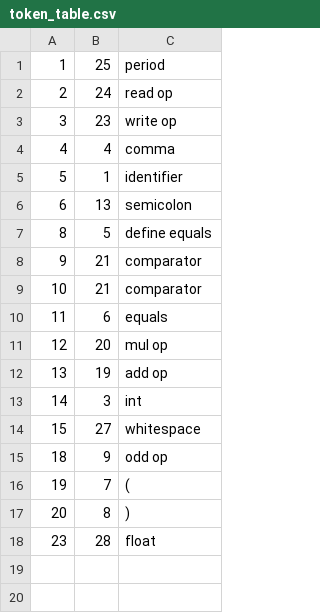
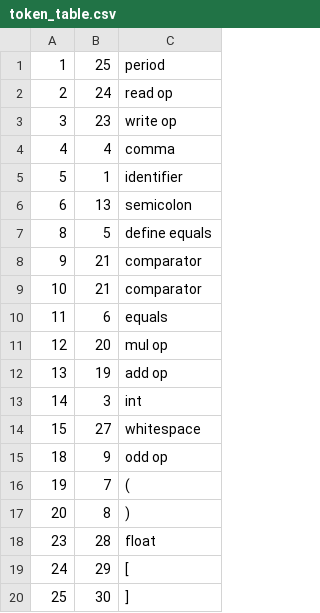
Before and after one commit to Dolphindalt/AutoVectorPLXCompiler, a CSV file: tables/token_table.csv, drawn as a sheet.

```diff
--- a/tables/token_table.csv
+++ b/tables/token_table.csv
@@ -18 +18,3 @@
 23,28,float
+24,29,[
+25,30,]
```
Also changed, not shown: tables/scanning_table.csv, 7 other files.
